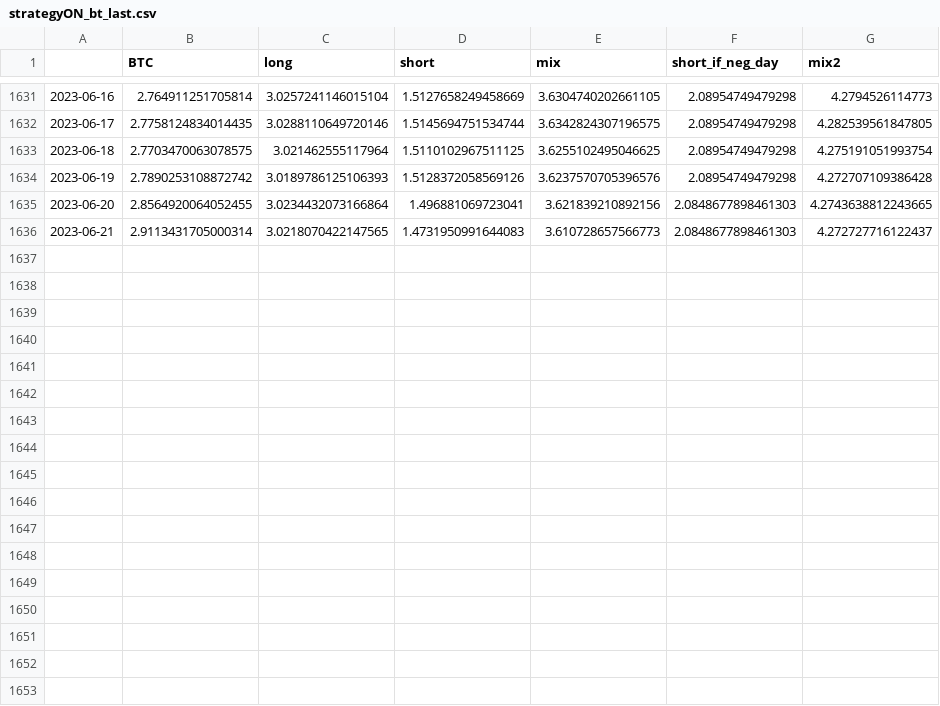
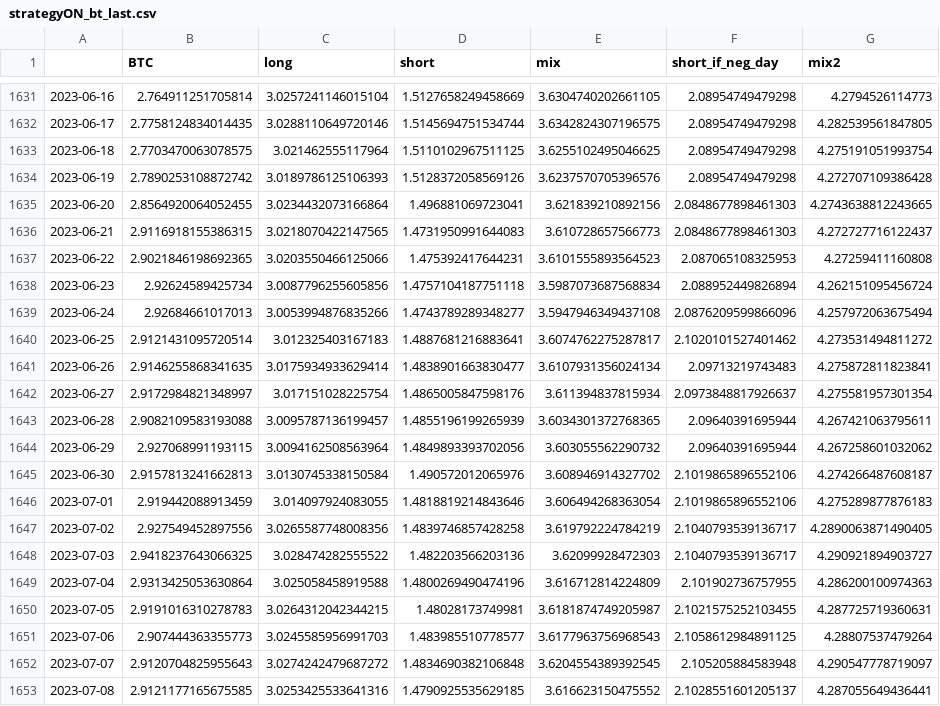
Before and after one commit to sebast759/tame_output, a CSV file: ON/bt/strategyON_bt_last.csv, drawn as a sheet; only a part is shown, gaps mark what is left out.

Commit message:
Committing strategyON_bt_last.csv

```diff
--- a/ON/bt/strategyON_bt_last.csv
+++ b/ON/bt/strategyON_bt_last.csv
@@ -1635,2 +1635,19 @@
 2023-06-20,2.8564920064052455,3.0234432073166864,1.496881069723041,3.621839210892156,2.0848677898461303,4.2743638812243665
-2023-06-21,2.9113431705000314,3.0218070422147565,1.4731950991644083,3.610728657566773,2.0848677898461303,4.272727716122437
+2023-06-21,2.9116918155386315,3.0218070422147565,1.4731950991644083,3.610728657566773,2.0848677898461303,4.272727716122437
+2023-06-22,2.9021846198692365,3.0203550466125066,1.475392417644231,3.6101555893564523,2.087065108325953,4.27259411160808
+2023-06-23,2.92624589425734,3.0087796255605856,1.4757104187751118,3.5987073687568834,2.088952449826894,4.262151095456724
+2023-06-24,2.92684661017013,3.0053994876835266,1.4743789289348277,3.5947946349437108,2.0876209599866096,4.257972063675494
+2023-06-25,2.9121431095720514,3.012325403167183,1.4887681216883641,3.6074762275287817,2.1020101527401462,4.273531494811272
+2023-06-26,2.9146255868341635,3.0175934933629414,1.4838901663830477,3.6107931356024134,2.09713219743483,4.275872811823841
+2023-06-27,2.9172984821348997,3.017151028225754,1.4865005847598176,3.611394837815934,2.0973848817926637,4.275581957301354
+2023-06-28,2.9082109583193088,3.0095787136199457,1.4855196199265939,3.6034301372768365,2.09640391695944,4.267421063795611
+2023-06-29,2.927068991193115,3.0094162508563964,1.4849893393702056,3.603055562290732,2.09640391695944,4.267258601032062
+2023-06-30,2.9157813241662813,3.0130745338150584,1.490572012065976,3.608946914327702,2.1019865896552106,4.274266487608187
+2023-07-01,2.919442088913459,3.014097924083055,1.4818819214843646,3.606494268363054,2.1019865896552106,4.275289877876183
+2023-07-02,2.927549452897556,3.0265587748008356,1.4839746857428258,3.619792224784219,2.1040793539136717,4.2890063871490405
+2023-07-03,2.9418237643066325,3.028474282555522,1.482203566203136,3.62099928472303,2.1040793539136717,4.290921894903727
+2023-07-04,2.9313425053630864,3.025058458919588,1.4800269490474196,3.616712814224809,2.101902736757955,4.286200100974363
+2023-07-05,2.9191016310278783,3.0264312042344215,1.48028173749981,3.6181874749205987,2.1021575252103455,4.287725719360631
+2023-07-06,2.907444363355773,3.0245585956991703,1.483985510778577,3.6177963756968543,2.1058612984891125,4.28807537479264
+2023-07-07,2.9120704825955643,3.0274242479687272,1.4834690382106848,3.6204554389392545,2.105205884583948,4.290547778719097
+2023-07-08,2.9121177165675585,3.0253425533641316,1.4790925535629185,3.616623150475552,2.1028551601205137,4.287055649436441
```
